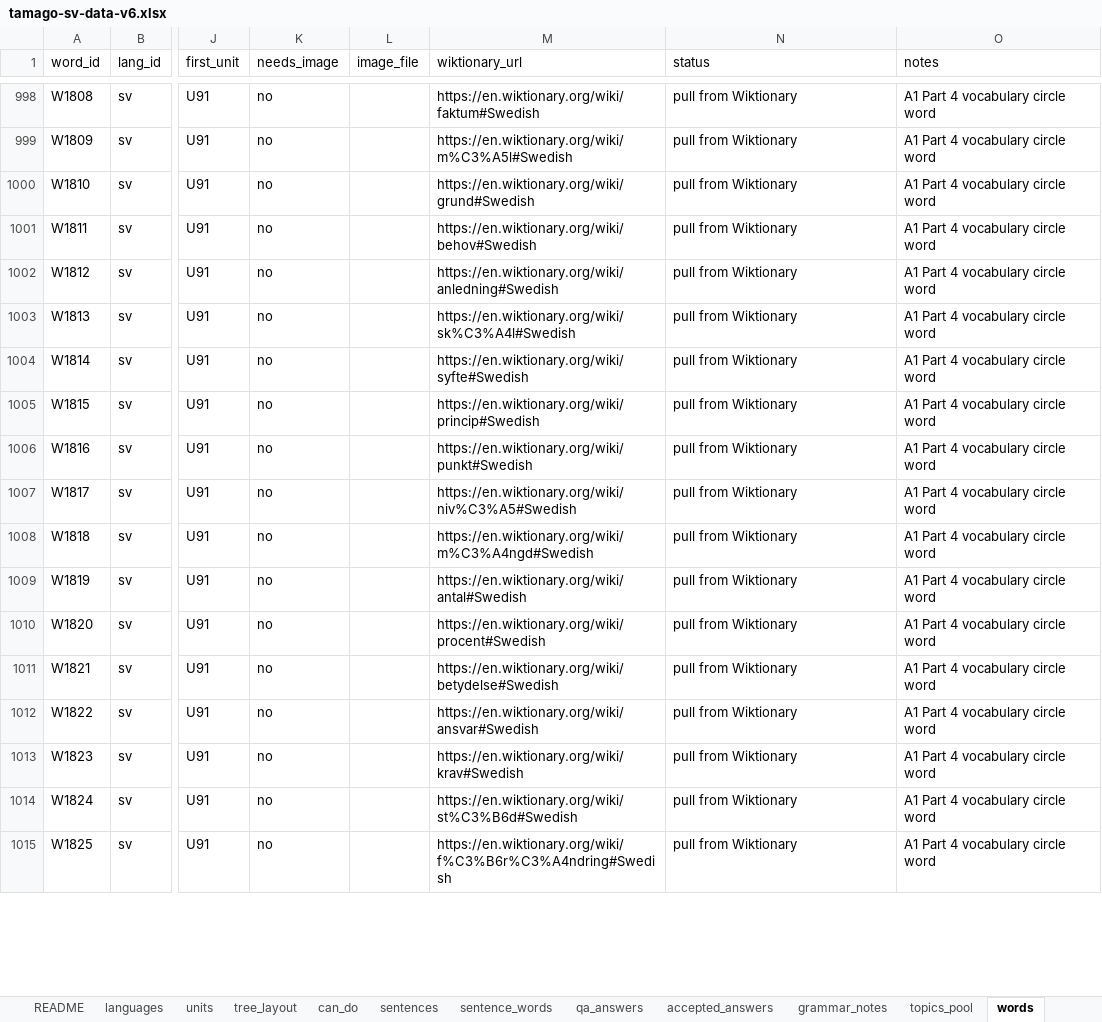
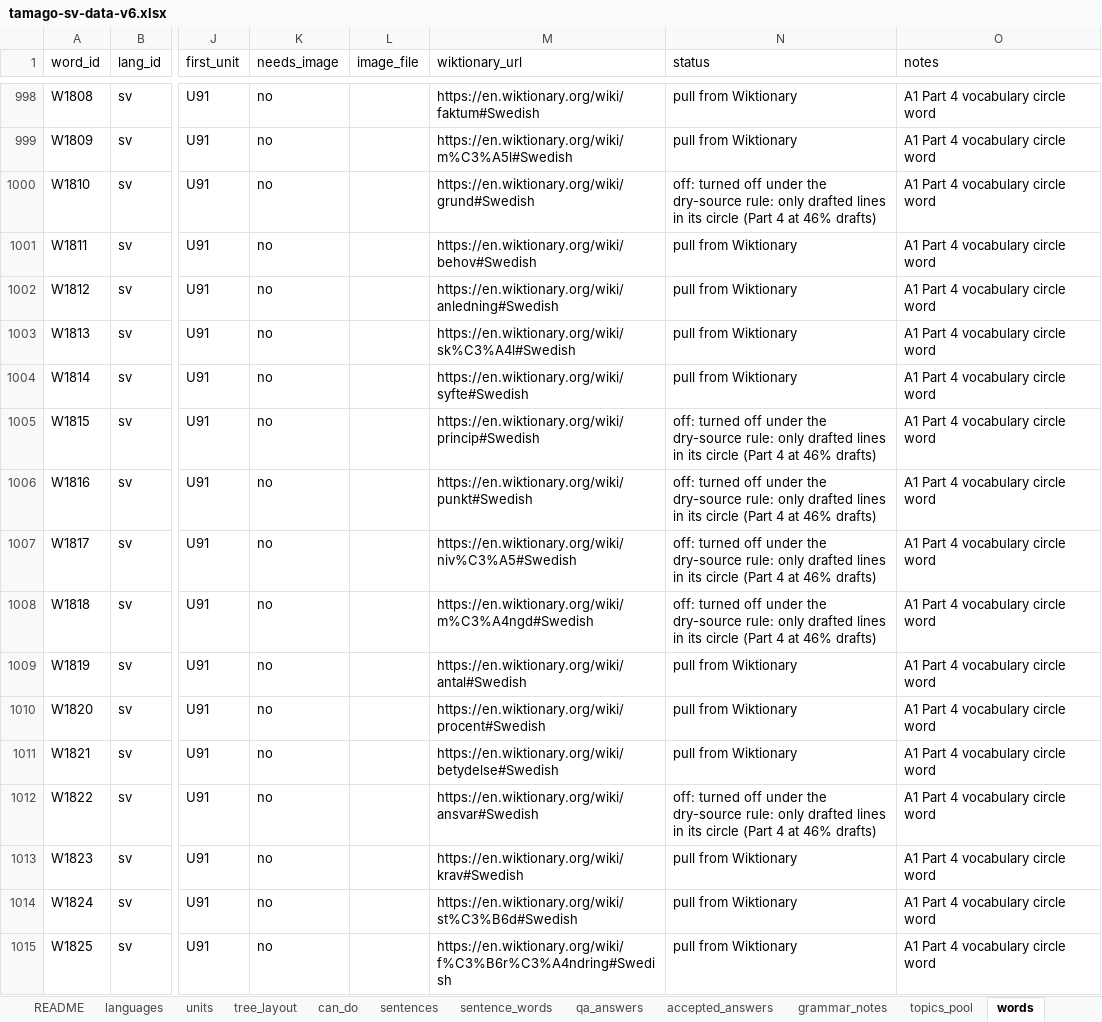
Before and after one commit to dgbenner/tamago, an Excel workbook: _source/tamago-sv-data-v6.xlsx, sheet words, drawn as a sheet; only a part is shown, gaps mark what is left out; values as stored, in another font and other column widths than the file's, no borders; the diff covers the shown part only; the diff names each change by its address in the sheet, - before the commit and + after, or states it on an @@ line.

```diff
--- a/_source/tamago-sv-data-v6.xlsx (sheet words)
+++ b/_source/tamago-sv-data-v6.xlsx (sheet words)
-N1000 (status): pull from Wiktionary
+N1000 (status): off: turned off under the dry-source rule: only drafted lines in its circle (Part 4 at 46% drafts)
-N1005:N1008 (status): pull from Wiktionary
+N1005:N1008 (status): off: turned off under the dry-source rule: only drafted lines in its circle (Part 4 at 46% drafts)
-N1012 (status): pull from Wiktionary
+N1012 (status): off: turned off under the dry-source rule: only drafted lines in its circle (Part 4 at 46% drafts)
```
Also changed, not shown: 40 edited cells elsewhere in this sheet, 8 other files.
